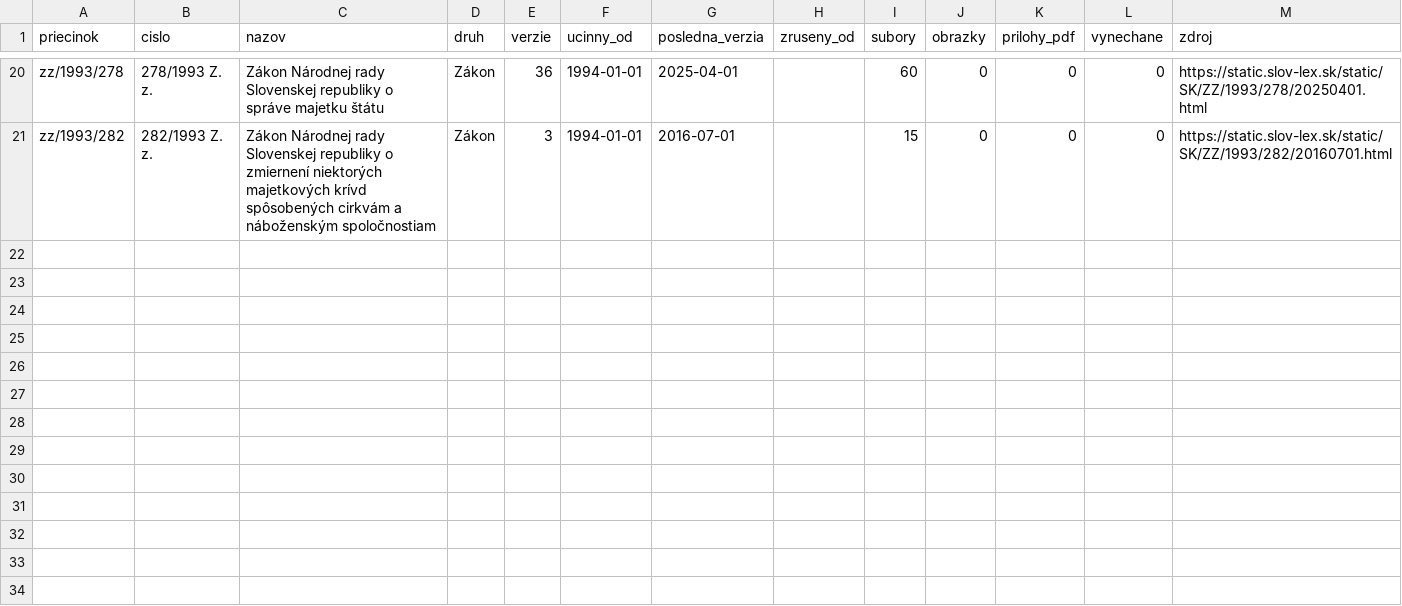
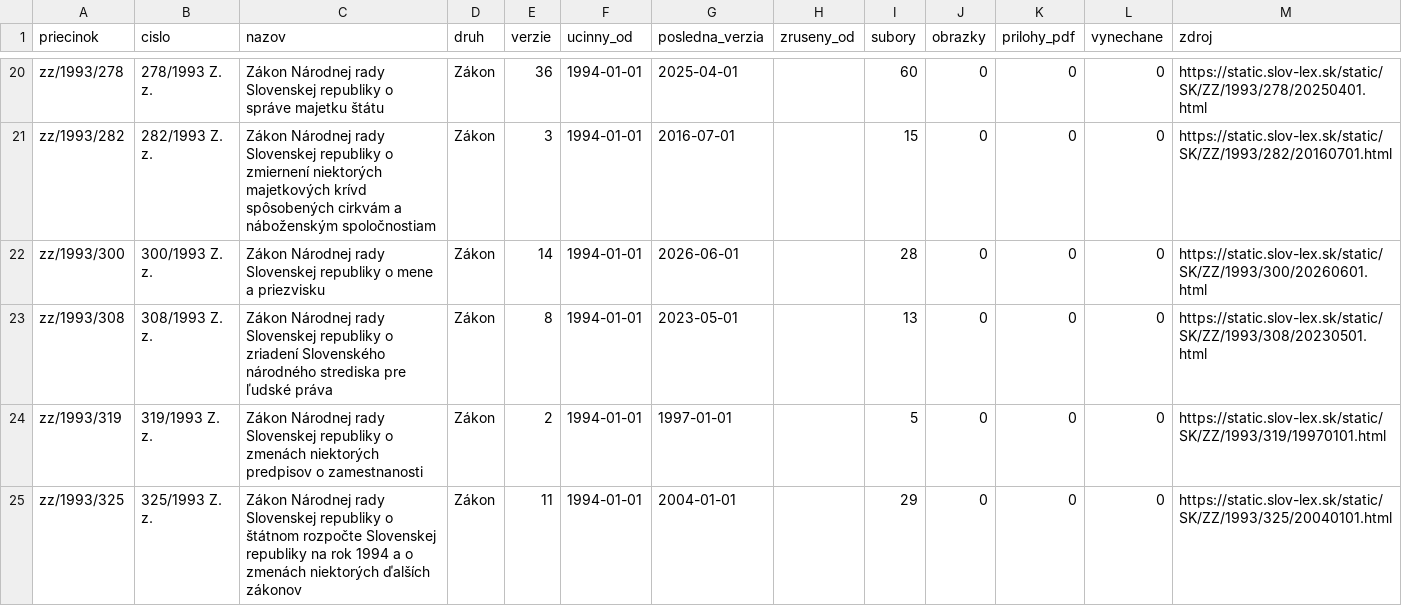
Before and after one commit to lexifina/slovakia-law, a CSV file: data/historia/1993.csv, drawn as a sheet; only a part is shown, gaps mark what is left out.

Commit message:
História predpisov: ďalšie časové verzie 4 účinných predpisov (35 commitov)
Appended the other dated versions of 4 acts held since 2026-11-02 as their current version
(35 commits), data retrieved 2026-11-16: for each act every version Slov-Lex keeps, oldest first,
so its last commit is its newest text. These commits come after the version held before; each carries
the day it took effect (In-force), and readers take the newest commit whose In-force is on or before
the day asked (tools/ku_dnu.py does). Versions before the held one say so in a Backfill: trailer.
data/historia/<year>.csv lists the acts.

In-force: 2026-06-01
Kind: documentation

```diff
--- a/data/historia/1993.csv
+++ b/data/historia/1993.csv
@@ -21 +21,5 @@ zz/1993/278,278/1993 Z. z.,Zákon Národnej rady Slovenskej republiky o správe
 zz/1993/282,282/1993 Z. z.,Zákon Národnej rady Slovenskej republiky o zmiernení niektorých majetkových krívd spôsobených cirkvám a náboženským spoločnostiam,Zákon,3,1994-01-01,2016-07-01,,15,0,0,0,https://static.slov-lex.sk/static/SK/ZZ/1993/282/20160701.html
+zz/1993/300,300/1993 Z. z.,Zákon Národnej rady Slovenskej republiky o mene a priezvisku,Zákon,14,1994-01-01,2026-06-01,,28,0,0,0,https://static.slov-lex.sk/static/SK/ZZ/1993/300/20260601.html
+zz/1993/308,308/1993 Z. z.,Zákon Národnej rady Slovenskej republiky o zriadení Slovenského národného strediska pre ľudské práva,Zákon,8,1994-01-01,2023-05-01,,13,0,0,0,https://static.slov-lex.sk/static/SK/ZZ/1993/308/20230501.html
+zz/1993/319,319/1993 Z. z.,Zákon Národnej rady Slovenskej republiky o zmenách niektorých predpisov o zamestnanosti,Zákon,2,1994-01-01,1997-01-01,,5,0,0,0,https://static.slov-lex.sk/static/SK/ZZ/1993/319/19970101.html
+zz/1993/325,325/1993 Z. z.,Zákon Národnej rady Slovenskej republiky o štátnom rozpočte Slovenskej republiky na rok 1994 a o zmenách niektorých ďalších zákonov,Zákon,11,1994-01-01,2004-01-01,,29,0,0,0,https://static.slov-lex.sk/static/SK/ZZ/1993/325/20040101.html
```
